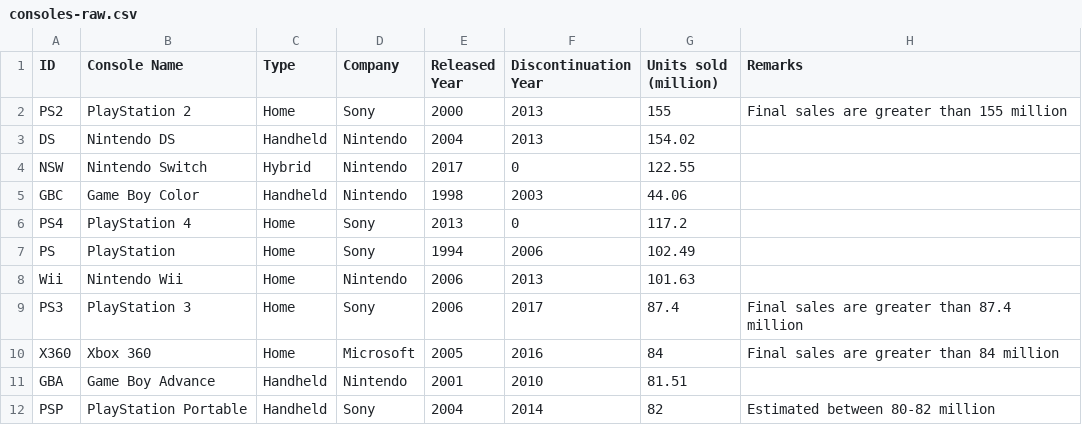
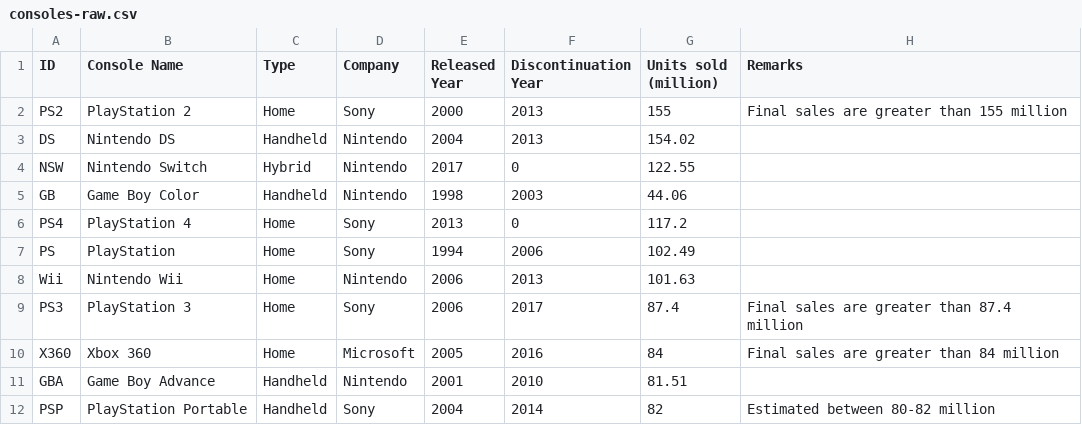
Before and after one commit to JoaoVictorCRP/projeto-estatistica, a CSV file: consoles-raw.csv, drawn as a sheet; only a part is shown.

```diff
--- a/consoles-raw.csv
+++ b/consoles-raw.csv
@@ -4,3 +4,3 @@ DS,Nintendo DS,Handheld,Nintendo,2004,2013,154.02,
 NSW,Nintendo Switch,Hybrid,Nintendo,2017,0,122.55,
-GBC,Game Boy Color,Handheld,Nintendo,1998,2003,44.06,
+GB,Game Boy Color,Handheld,Nintendo,1998,2003,44.06,
 PS4,PlayStation 4,Home,Sony,2013,0,117.2,
```
Also changed, not shown: consoles-Final.csv, 1 other file.
